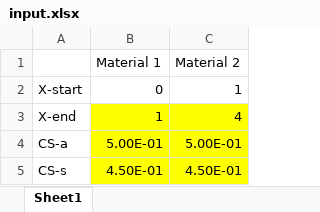
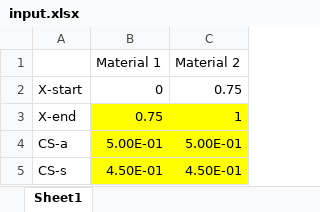
Before and after one commit to XBard23/NE5002Project, an Excel workbook: NE5002Project/Data/input.xlsx, sheet Sheet1, drawn as a sheet; values as stored, in another font and other column widths than the file's, no borders; the diff names each change by its address in the sheet, - before the commit and + after, or states it on an @@ line.

```diff
--- a/NE5002Project/Data/input.xlsx (sheet Sheet1)
+++ b/NE5002Project/Data/input.xlsx (sheet Sheet1)
-C2 (Material 2): 1
+C2 (Material 2): 0.75
-B3 (Material 1): 1
+B3 (Material 1): 0.75
-C3 (Material 2): 4
+C3 (Material 2): 1
```
Also changed, not shown: 1 other file.
